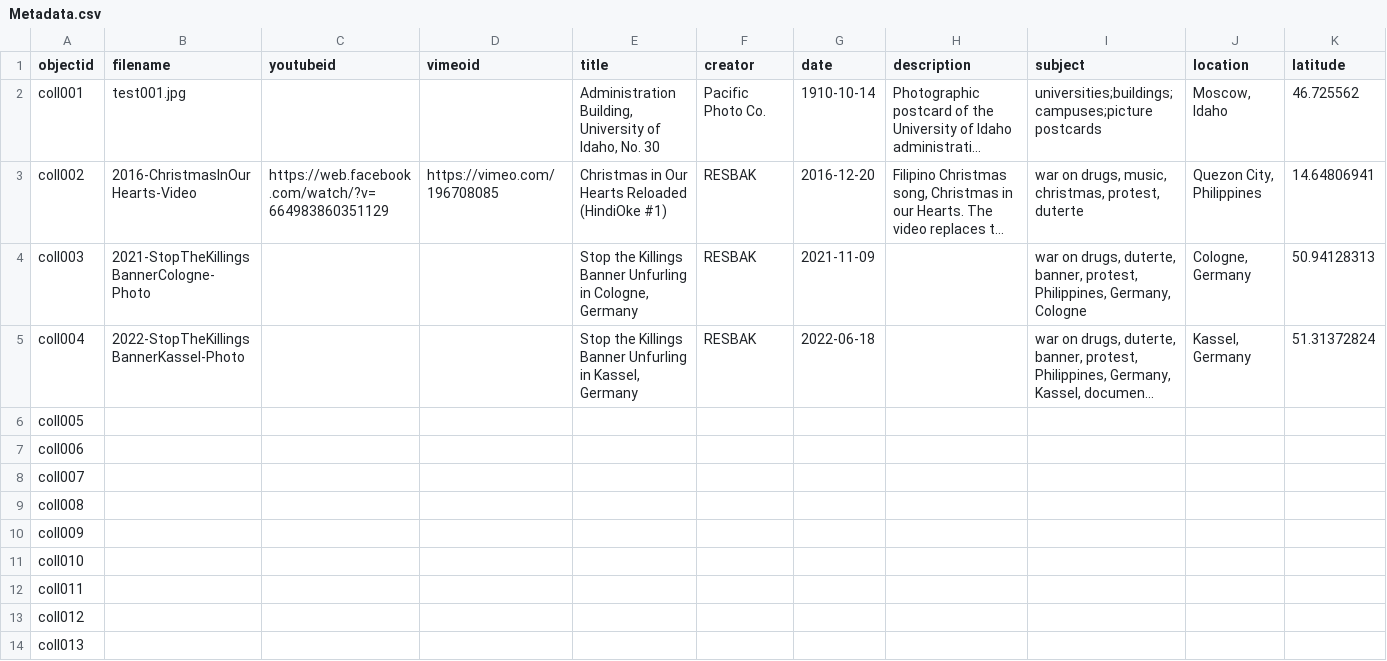
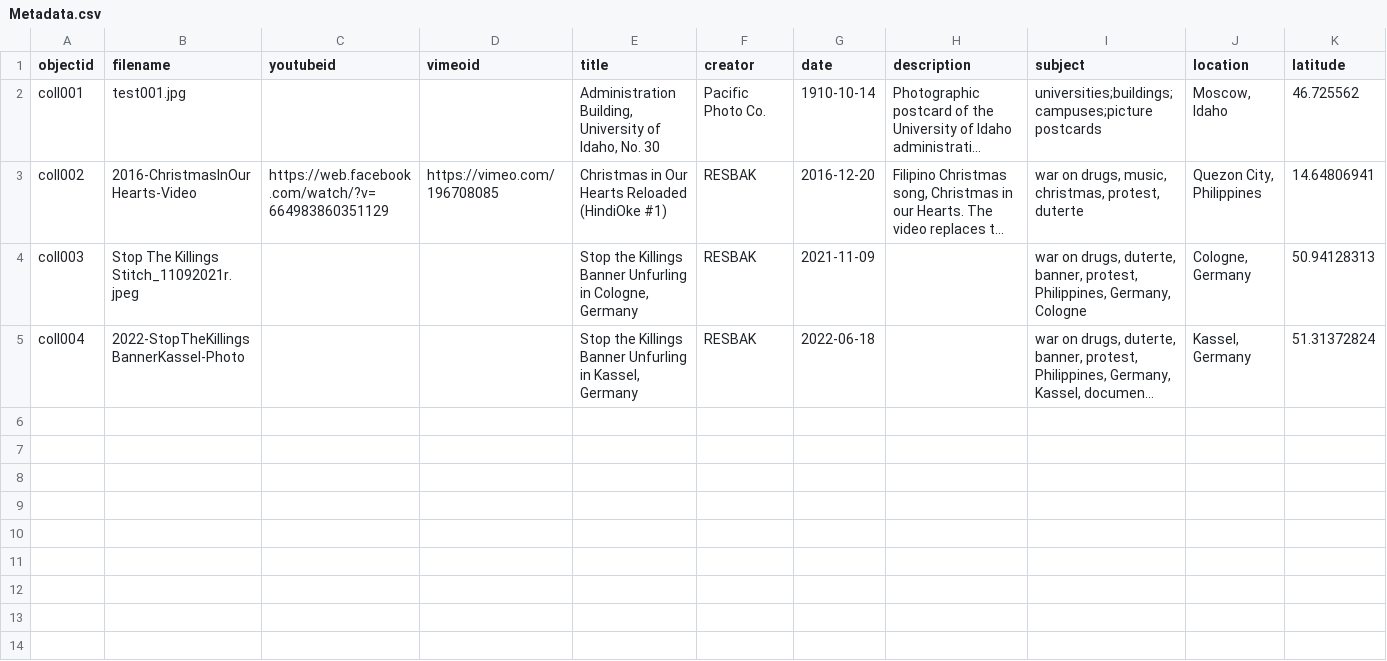
Before and after one commit to DarkLensKi/RESBAK, a CSV file: _data/Metadata.csv, drawn as a sheet; only a part is shown; long unchanged cells end in …; rows hold the shown columns only; the diff names each change by its address in the sheet, - before the commit and + after, or states it on an @@ line.

Commit message:
Update Metadata.csv

```diff
--- a/_data/Metadata.csv
+++ b/_data/Metadata.csv
-B4 (filename): 2021-StopTheKillingsBannerCologne-Photo
+B4 (filename): Stop The Killings Stitch_11092021r.jpeg
-row 6: coll005
-row 7: coll006
-row 8: coll007
-row 9: coll008
-row 10: coll009
-row 11: coll010
-row 12: coll011
-row 13: coll012
-row 14: coll013
```
